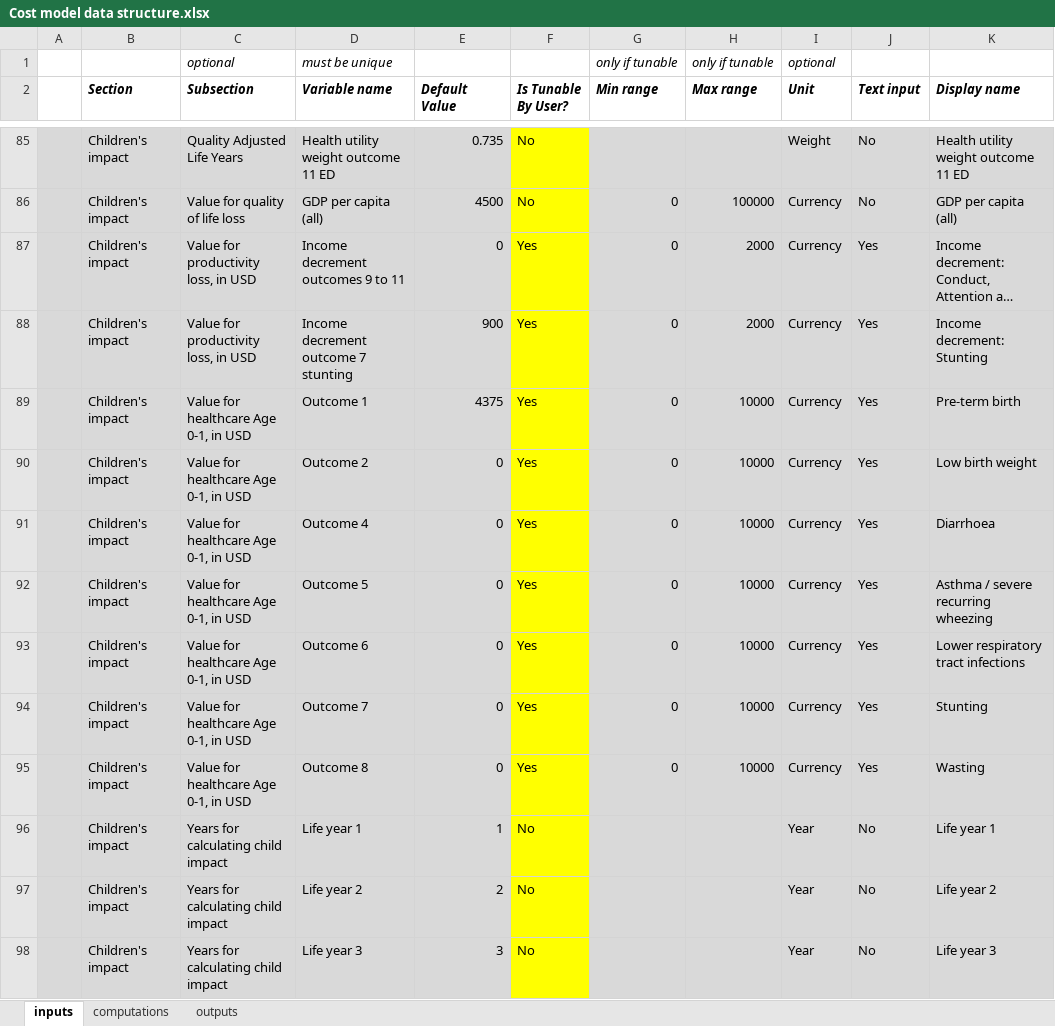
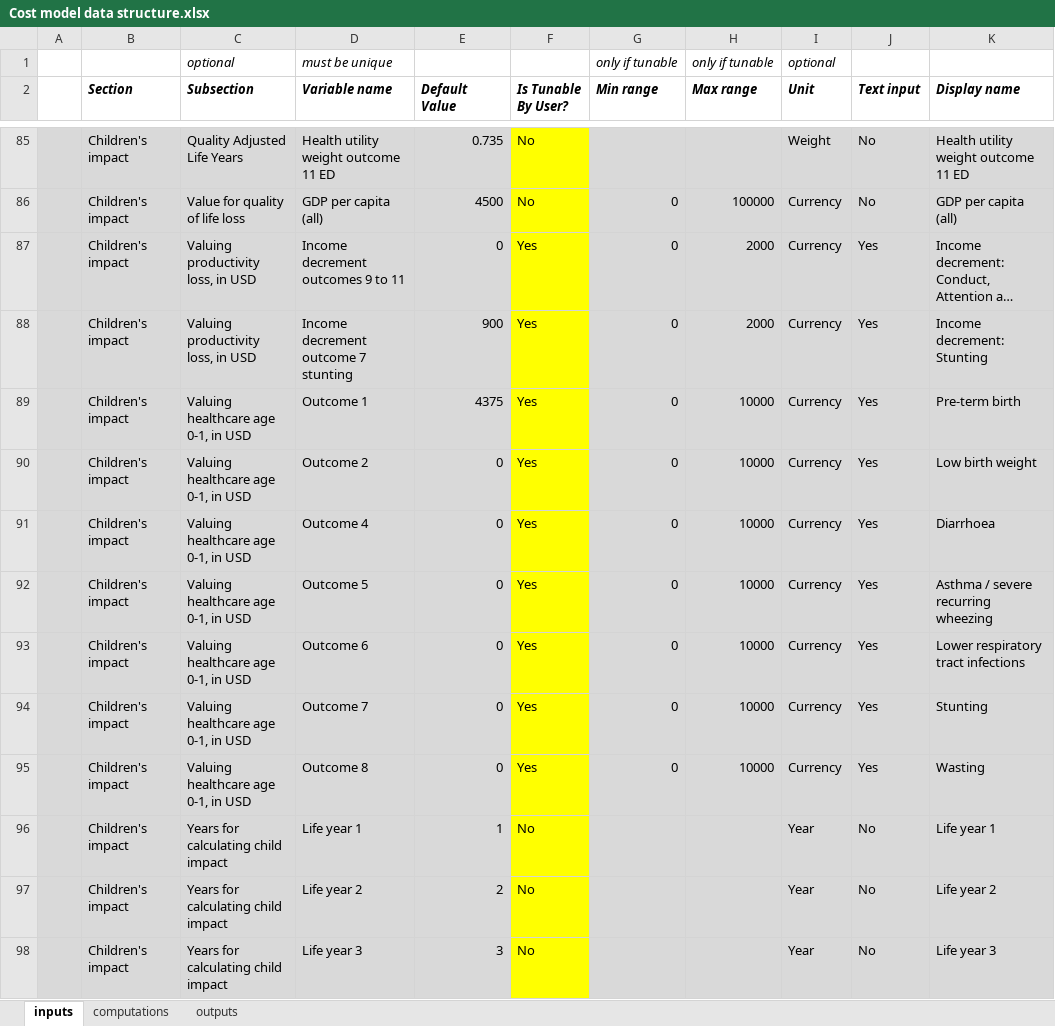
Before and after one commit to samuelito-stevens/pmh_web_tool_prod, an Excel workbook: Cost model data structure.xlsx, sheet inputs, drawn as a sheet; only a part is shown, gaps mark what is left out; long unchanged cells end in …; values as stored, in another font and other column widths than the file's, no borders; the diff names each change by its address in the sheet, - before the commit and + after, or states it on an @@ line.

Commit message:
•	Changed all to “valuing”. •	Removed currency symbol, added some clarification to currency settings. •	For GDP per capita, added text explaining that this also is used to calculate quality of life loss for children.

```diff
--- a/Cost model data structure.xlsx (sheet inputs)
+++ b/Cost model data structure.xlsx (sheet inputs)
-C87:C88 (Subsection): Value for productivity loss, in USD
+C87:C88 (Subsection): Valuing productivity loss, in USD
-C89:C95 (Subsection): Value for healthcare Age 0-1, in USD
+C89:C95 (Subsection): Valuing healthcare age 0-1, in USD
```
Also changed, not shown: 3 other files.
